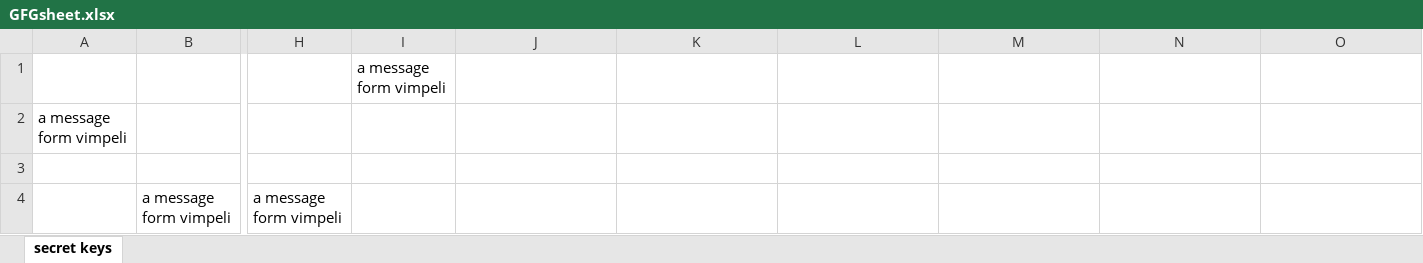
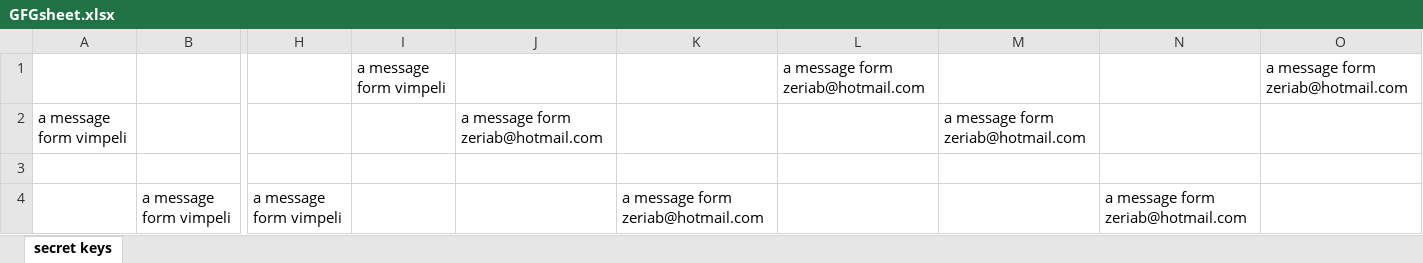
Before and after one commit to Zeriabo/messagingApp, an Excel workbook: GFGsheet.xlsx, sheet secret keys, drawn as a sheet; only a part is shown, gaps mark what is left out; values as stored, in another font and other column widths than the file's, no borders; the diff names each change by its address in the sheet, - before the commit and + after, or states it on an @@ line.

Commit message:
reading messages from file & database

```diff
--- a/GFGsheet.xlsx (sheet secret keys)
+++ b/GFGsheet.xlsx (sheet secret keys)
-L1: (empty)
+L1: a message form zeriab@hotmail.com
-O1: (empty)
+O1: a message form zeriab@hotmail.com
-J2: (empty)
+J2: a message form zeriab@hotmail.com
-M2: (empty)
+M2: a message form zeriab@hotmail.com
-K4: (empty)
+K4: a message form zeriab@hotmail.com
-N4: (empty)
+N4: a message form zeriab@hotmail.com
```
Also changed, not shown: OutGFGsheet.xlsx, 3 other files.
